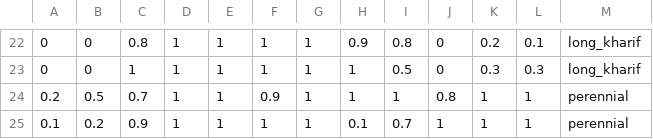
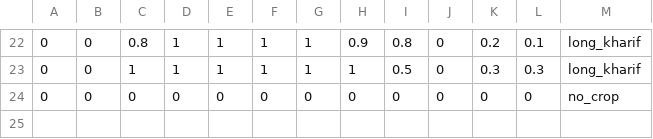
Before and after one commit to ubermensch101/farm_history, a CSV file: src/crop_cycle_monthly/cycle_annotations.csv, drawn as a sheet; only a part is shown, gaps mark what is left out.

Commit message:
hue mean and stddev based crop presence predictor

```diff
--- a/src/crop_cycle_monthly/cycle_annotations.csv
+++ b/src/crop_cycle_monthly/cycle_annotations.csv
@@ -23,3 +23,2 @@
 0,0,1,1,1,1,1,1,0.5,0,0.3,0.3,long_kharif
-0.2,0.5,0.7,1,1,0.9,1,1,1,0.8,1,1,perennial
-0.1,0.2,0.9,1,1,1,1,0.1,0.7,1,1,1,perennial
+0,0,0,0,0,0,0,0,0,0,0,0,no_crop
```
Also changed, not shown: 9 other files.
